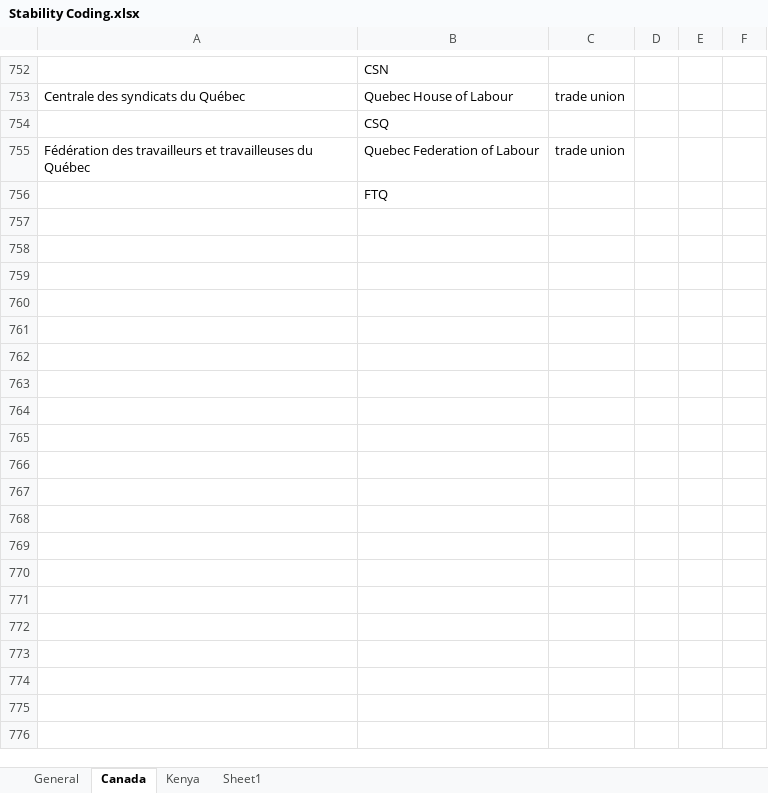
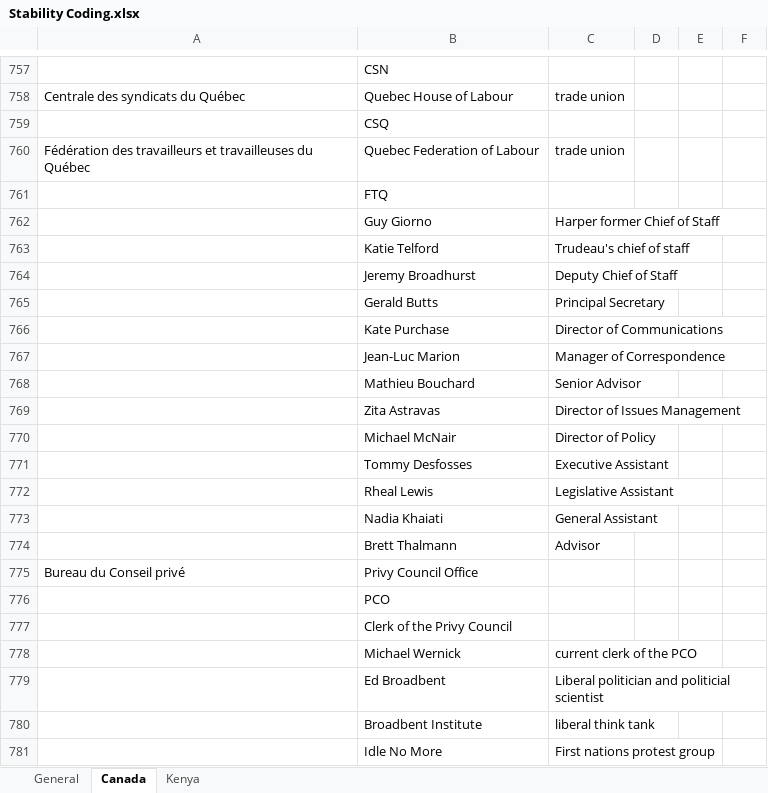
Before and after one commit to eospangler/StabilityProject2014, an Excel workbook: Stability Coding.xlsx, sheet Canada, drawn as a sheet; only a part is shown, gaps mark what is left out; values as stored, in another font and other column widths than the file's, no borders; the diff covers the shown part only; the diff names each change by its address in the sheet, - before the commit and + after, or states it on an @@ line.

Commit message:
Updated terms.

```diff
--- a/Stability Coding.xlsx (sheet Canada)
+++ b/Stability Coding.xlsx (sheet Canada)
-sheet tab: Sheet1
+row 762:  | Guy Giorno | Harper former Chief of Staff
+row 763:  | Katie Telford | Trudeau's chief of staff
+row 764:  | Jeremy Broadhurst | Deputy Chief of Staff
+row 765:  | Gerald Butts | Principal Secretary
+row 766:  | Kate Purchase | Director of Communications
+row 767:  | Jean-Luc Marion | Manager of Correspondence
+row 768:  | Mathieu Bouchard | Senior Advisor
+row 769:  | Zita Astravas | Director of Issues Management
+row 770:  | Michael McNair | Director of Policy
+row 771:  | Tommy Desfosses | Executive Assistant
+row 772:  | Rheal Lewis | Legislative Assistant
+row 773:  | Nadia Khaiati | General Assistant
+row 774:  | Brett Thalmann | Advisor
+row 775: Bureau du Conseil privé | Privy Council Office
+row 776:  | PCO
+row 777:  | Clerk of the Privy Council
+row 778:  | Michael Wernick | current clerk of the PCO
+row 779:  | Ed Broadbent | Liberal politician and politicial scientist
+row 780:  | Broadbent Institute | liberal think tank
+row 781:  | Idle No More | First nations protest group
```
Also changed, not shown: 519 added rows and cell formats elsewhere in this sheet, sheet Kenya, sheet General.
